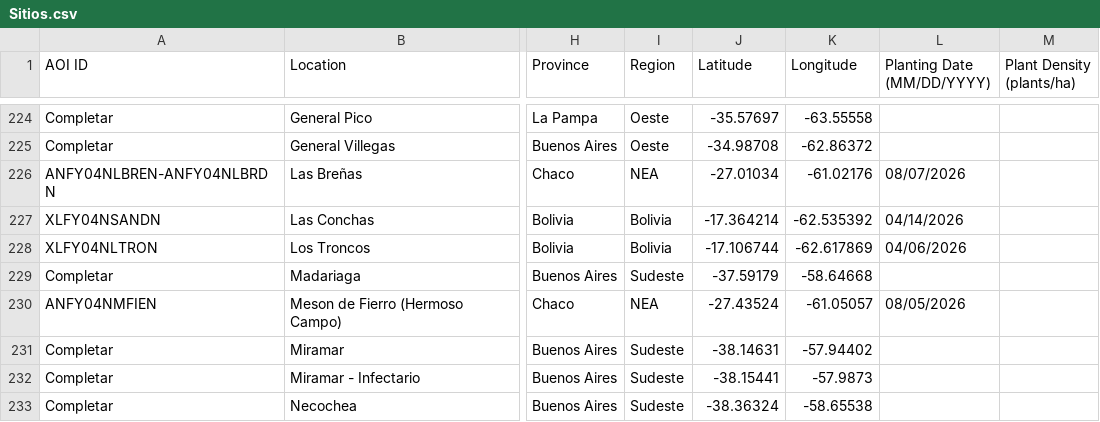
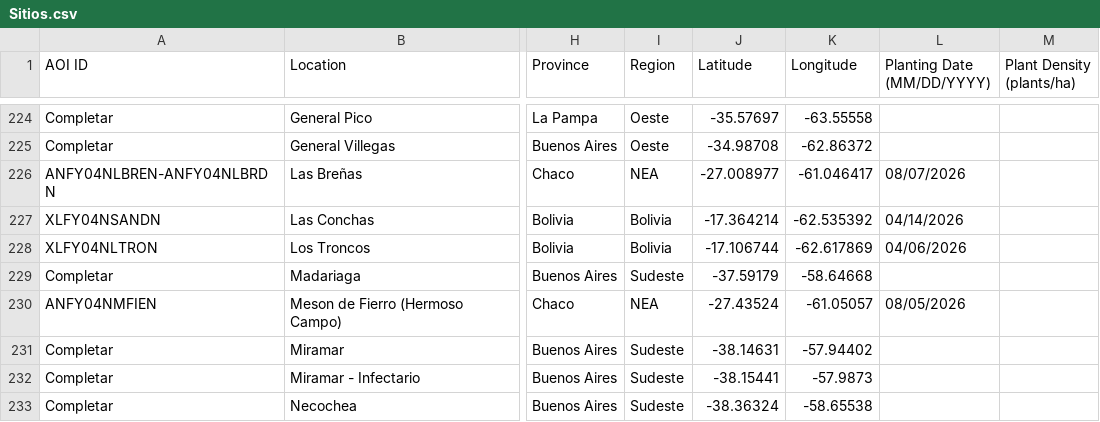
Before and after one commit to LAAR-TESTING-AR/field-trial-map, a CSV file: Sitios.csv, drawn as a sheet; only a part is shown, gaps mark what is left out; the diff names each change by its address in the sheet, - before the commit and + after, or states it on an @@ line.

Commit message:
Actualizacion automatica de Sitios.csv desde SharePoint

```diff
--- a/Sitios.csv
+++ b/Sitios.csv
-J226 (Latitude): -27.01034
+J226 (Latitude): -27.008977
-K226 (Longitude): -61.02176
+K226 (Longitude): -61.046417
```
